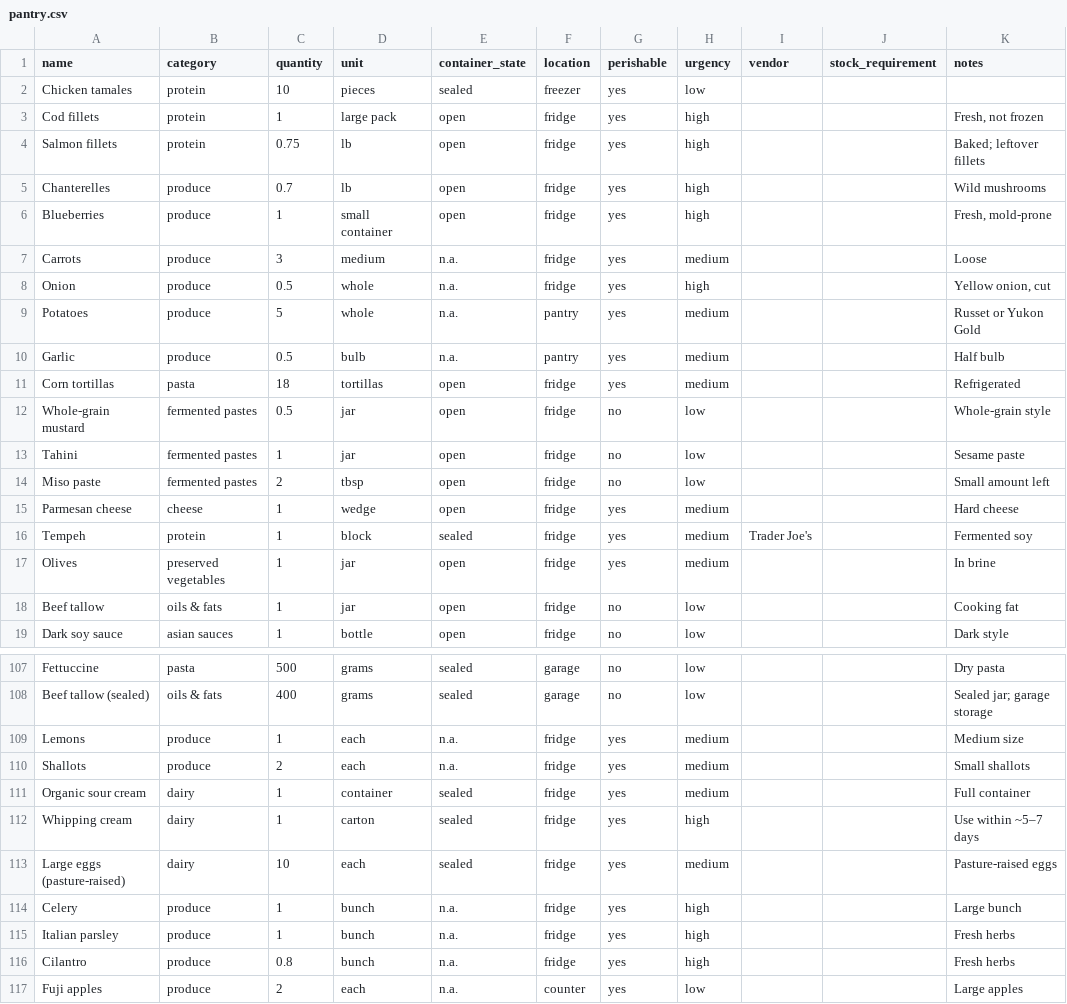
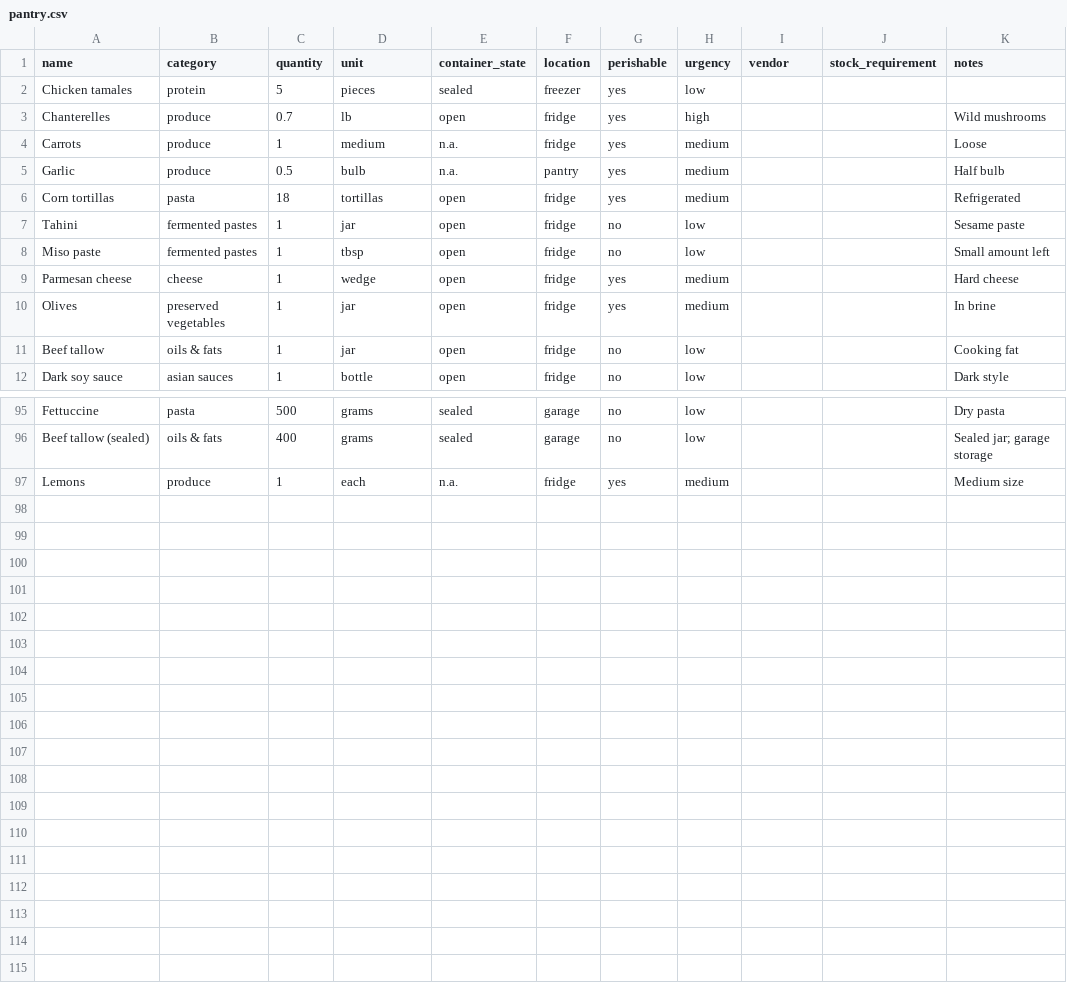
Before and after one commit to lananelson/easypantry, a CSV file: public/pantry.csv, drawn as a sheet; only a part is shown, gaps mark what is left out; the diff covers the shown part only.

```diff
--- a/public/pantry.csv
+++ b/public/pantry.csv
@@ -1,17 +1,10 @@
 name,category,quantity,unit,container_state,location,perishable,urgency,vendor,stock_requirement,notes
-Chicken tamales,protein,10,pieces,sealed,freezer,yes,low,,,
-Cod fillets,protein,1,large pack,open,fridge,yes,high,,,"Fresh, not frozen"
-Salmon fillets,protein,0.75,lb,open,fridge,yes,high,,,"Baked; leftover fillets"
+Chicken tamales,protein,5,pieces,sealed,freezer,yes,low,,,
 Chanterelles,produce,0.7,lb,open,fridge,yes,high,,,"Wild mushrooms"
-Blueberries,produce,1,small container,open,fridge,yes,high,,,"Fresh, mold-prone"
-Carrots,produce,3,medium,n.a.,fridge,yes,medium,,,"Loose"
-Onion,produce,0.5,whole,n.a.,fridge,yes,high,,,"Yellow onion, cut"
-Potatoes,produce,5,whole,n.a.,pantry,yes,medium,,,"Russet or Yukon Gold"
+Carrots,produce,1,medium,n.a.,fridge,yes,medium,,,"Loose"
 Garlic,produce,0.5,bulb,n.a.,pantry,yes,medium,,,"Half bulb"
 Corn tortillas,pasta,18,tortillas,open,fridge,yes,medium,,,"Refrigerated"
-Whole-grain mustard,fermented pastes,0.5,jar,open,fridge,no,low,,,"Whole-grain style"
 Tahini,fermented pastes,1,jar,open,fridge,no,low,,,"Sesame paste"
-Miso paste,fermented pastes,2,tbsp,open,fridge,no,low,,,"Small amount left"
+Miso paste,fermented pastes,1,tbsp,open,fridge,no,low,,,"Small amount left"
 Parmesan cheese,cheese,1,wedge,open,fridge,yes,medium,,,"Hard cheese"
-Tempeh,protein,1,block,sealed,fridge,yes,medium,Trader Joe's,,"Fermented soy"
 Olives,preserved vegetables,1,jar,open,fridge,yes,medium,,,"In brine"
@@ -109,9 +97 @@ Beef tallow (sealed),oils & fats,400,grams,sealed,garage,no,low,,,"Sealed jar; g
 Lemons,produce,1,each,n.a.,fridge,yes,medium,,,"Medium size"
-Shallots,produce,2,each,n.a.,fridge,yes,medium,,,"Small shallots"
-Organic sour cream,dairy,1,container,sealed,fridge,yes,medium,,,"Full container"
-Whipping cream,dairy,1,carton,sealed,fridge,yes,high,,,"Use within ~5–7 days"
-Large eggs (pasture-raised),dairy,10,each,sealed,fridge,yes,medium,,,"Pasture-raised eggs"
-Celery,produce,1,bunch,n.a.,fridge,yes,high,,,"Large bunch"
-Italian parsley,produce,1,bunch,n.a.,fridge,yes,high,,,"Fresh herbs"
-Cilantro,produce,0.8,bunch,n.a.,fridge,yes,high,,,"Fresh herbs"
-Fuji apples,produce,2,each,n.a.,counter,yes,low,,,"Large apples"
```
Also changed, not shown: 5 removed rows and 9 edited cells elsewhere in this file, 16 other files.
